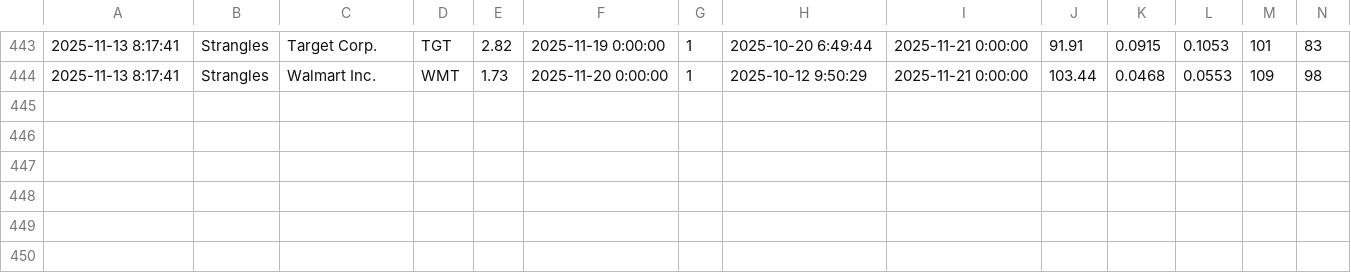
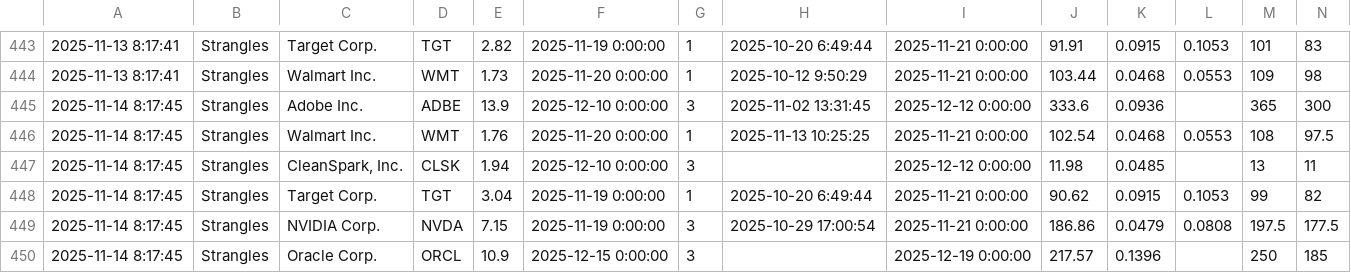
Before and after one commit to TeneikaAskew/stocks, a CSV file: google-apps-script/data/Strangles.csv, drawn as a sheet; only a part is shown, gaps mark what is left out; rows hold the shown columns only; the diff names each change by its address in the sheet, - before the commit and + after, or states it on an @@ line.

```diff
--- a/google-apps-script/data/Strangles.csv
+++ b/google-apps-script/data/Strangles.csv
+row 445: 2025-11-14 8:17:45 | Strangles | Adobe Inc. | ADBE | 13.9 | 2025-12-10 0:00:00 | 3 | 2025-11-02 13:31:45 | 2025-12-12 0:00:00 | 333.6 | 0.0936 |  | 365 | 300
+row 446: 2025-11-14 8:17:45 | Strangles | Walmart Inc. | WMT | 1.76 | 2025-11-20 0:00:00 | 1 | 2025-11-13 10:25:25 | 2025-11-21 0:00:00 | 102.54 | 0.0468 | 0.0553 | 108 | 97.5
+row 447: 2025-11-14 8:17:45 | Strangles | CleanSpark, Inc. | CLSK | 1.94 | 2025-12-10 0:00:00 | 3 |  | 2025-12-12 0:00:00 | 11.98 | 0.0485 |  | 13 | 11
+row 448: 2025-11-14 8:17:45 | Strangles | Target Corp. | TGT | 3.04 | 2025-11-19 0:00:00 | 1 | 2025-10-20 6:49:44 | 2025-11-21 0:00:00 | 90.62 | 0.0915 | 0.1053 | 99 | 82
+row 449: 2025-11-14 8:17:45 | Strangles | NVIDIA Corp. | NVDA | 7.15 | 2025-11-19 0:00:00 | 3 | 2025-10-29 17:00:54 | 2025-11-21 0:00:00 | 186.86 | 0.0479 | 0.0808 | 197.5 | 177.5
+row 450: 2025-11-14 8:17:45 | Strangles | Oracle Corp. | ORCL | 10.9 | 2025-12-15 0:00:00 | 3 |  | 2025-12-19 0:00:00 | 217.57 | 0.1396 |  | 250 | 185
```
Also changed, not shown: 3 other files.
